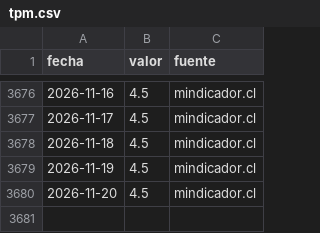
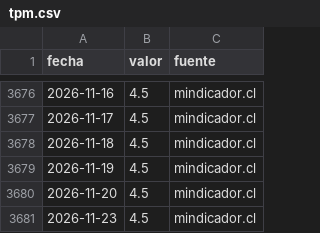
Before and after one commit to cherrera0001/radar-dolar-cl, a CSV file: data/series/tpm.csv, drawn as a sheet; only a part is shown, gaps mark what is left out; the diff names each change by its address in the sheet, - before the commit and + after, or states it on an @@ line.

```diff
--- a/data/series/tpm.csv
+++ b/data/series/tpm.csv
+row 3681: 2026-11-23 | 4.5 | mindicador.cl
```
Also changed, not shown: data/series/cobre_lb.csv, data/series/usdclp.csv, 2 other files.
